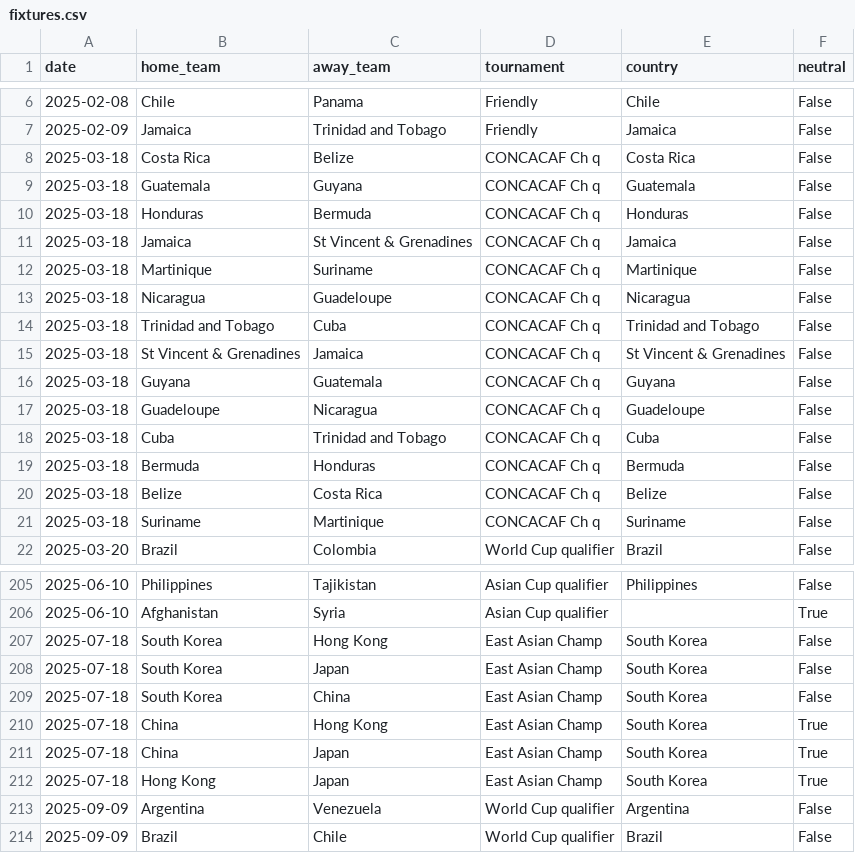
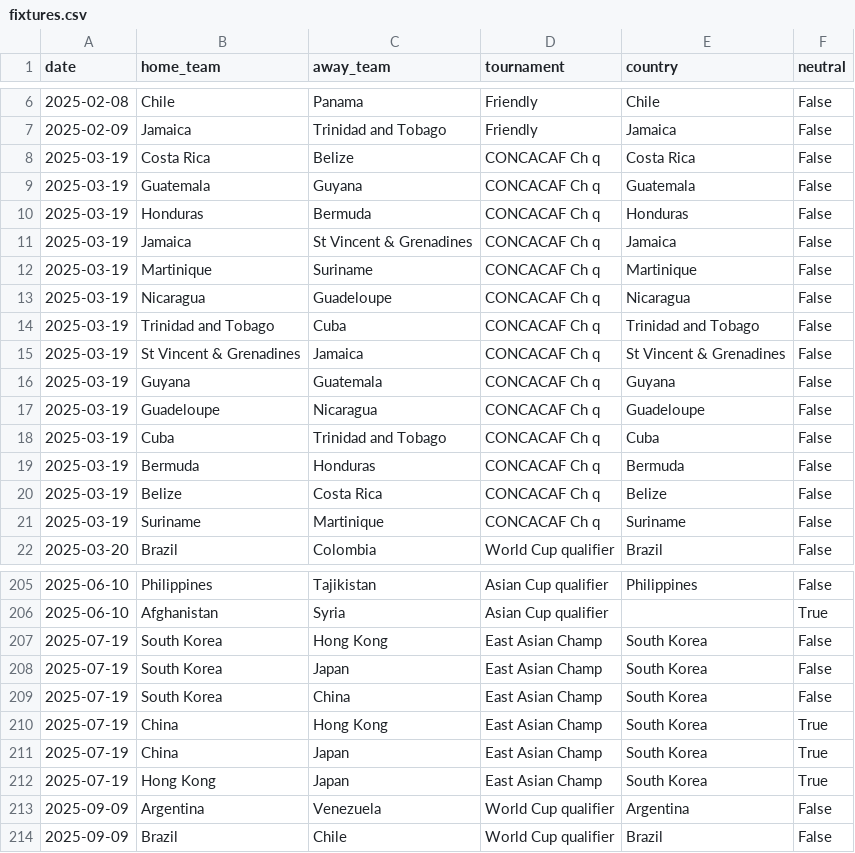
Before and after one commit to 16bravo/MatchOracle, a CSV file: data/source/fixtures.csv, drawn as a sheet; only a part is shown, gaps mark what is left out.

Commit message:
Update data/source/

```diff
--- a/data/source/fixtures.csv
+++ b/data/source/fixtures.csv
@@ -7,16 +7,16 @@ date,home_team,away_team,tournament,country,neutral
 2025-02-09,Jamaica,Trinidad and Tobago,Friendly,Jamaica,False
-2025-03-18,Costa Rica,Belize,CONCACAF Ch q,Costa Rica,False
-2025-03-18,Guatemala,Guyana,CONCACAF Ch q,Guatemala,False
-2025-03-18,Honduras,Bermuda,CONCACAF Ch q,Honduras,False
-2025-03-18,Jamaica,St Vincent & Grenadines,CONCACAF Ch q,Jamaica,False
-2025-03-18,Martinique,Suriname,CONCACAF Ch q,Martinique,False
-2025-03-18,Nicaragua,Guadeloupe,CONCACAF Ch q,Nicaragua,False
-2025-03-18,Trinidad and Tobago,Cuba,CONCACAF Ch q,Trinidad and Tobago,False
-2025-03-18,St Vincent & Grenadines,Jamaica,CONCACAF Ch q,St Vincent & Grenadines,False
-2025-03-18,Guyana,Guatemala,CONCACAF Ch q,Guyana,False
-2025-03-18,Guadeloupe,Nicaragua,CONCACAF Ch q,Guadeloupe,False
-2025-03-18,Cuba,Trinidad and Tobago,CONCACAF Ch q,Cuba,False
-2025-03-18,Bermuda,Honduras,CONCACAF Ch q,Bermuda,False
-2025-03-18,Belize,Costa Rica,CONCACAF Ch q,Belize,False
-2025-03-18,Suriname,Martinique,CONCACAF Ch q,Suriname,False
+2025-03-19,Costa Rica,Belize,CONCACAF Ch q,Costa Rica,False
+2025-03-19,Guatemala,Guyana,CONCACAF Ch q,Guatemala,False
+2025-03-19,Honduras,Bermuda,CONCACAF Ch q,Honduras,False
+2025-03-19,Jamaica,St Vincent & Grenadines,CONCACAF Ch q,Jamaica,False
+2025-03-19,Martinique,Suriname,CONCACAF Ch q,Martinique,False
+2025-03-19,Nicaragua,Guadeloupe,CONCACAF Ch q,Nicaragua,False
+2025-03-19,Trinidad and Tobago,Cuba,CONCACAF Ch q,Trinidad and Tobago,False
+2025-03-19,St Vincent & Grenadines,Jamaica,CONCACAF Ch q,St Vincent & Grenadines,False
+2025-03-19,Guyana,Guatemala,CONCACAF Ch q,Guyana,False
+2025-03-19,Guadeloupe,Nicaragua,CONCACAF Ch q,Guadeloupe,False
+2025-03-19,Cuba,Trinidad and Tobago,CONCACAF Ch q,Cuba,False
+2025-03-19,Bermuda,Honduras,CONCACAF Ch q,Bermuda,False
+2025-03-19,Belize,Costa Rica,CONCACAF Ch q,Belize,False
+2025-03-19,Suriname,Martinique,CONCACAF Ch q,Suriname,False
 2025-03-20,Brazil,Colombia,World Cup qualifier,Brazil,False
@@ -206,8 +206,8 @@ date,home_team,away_team,tournament,country,neutral
 2025-06-10,Afghanistan,Syria,Asian Cup qualifier,,True
-2025-07-18,South Korea,Hong Kong,East Asian Champ,South Korea,False
-2025-07-18,South Korea,Japan,East Asian Champ,South Korea,False
-2025-07-18,South Korea,China,East Asian Champ,South Korea,False
-2025-07-18,China,Hong Kong,East Asian Champ,South Korea,True
-2025-07-18,China,Japan,East Asian Champ,South Korea,True
-2025-07-18,Hong Kong,Japan,East Asian Champ,South Korea,True
+2025-07-19,South Korea,Hong Kong,East Asian Champ,South Korea,False
+2025-07-19,South Korea,Japan,East Asian Champ,South Korea,False
+2025-07-19,South Korea,China,East Asian Champ,South Korea,False
+2025-07-19,China,Hong Kong,East Asian Champ,South Korea,True
+2025-07-19,China,Japan,East Asian Champ,South Korea,True
+2025-07-19,Hong Kong,Japan,East Asian Champ,South Korea,True
 2025-09-09,Argentina,Venezuela,World Cup qualifier,Argentina,False
```
